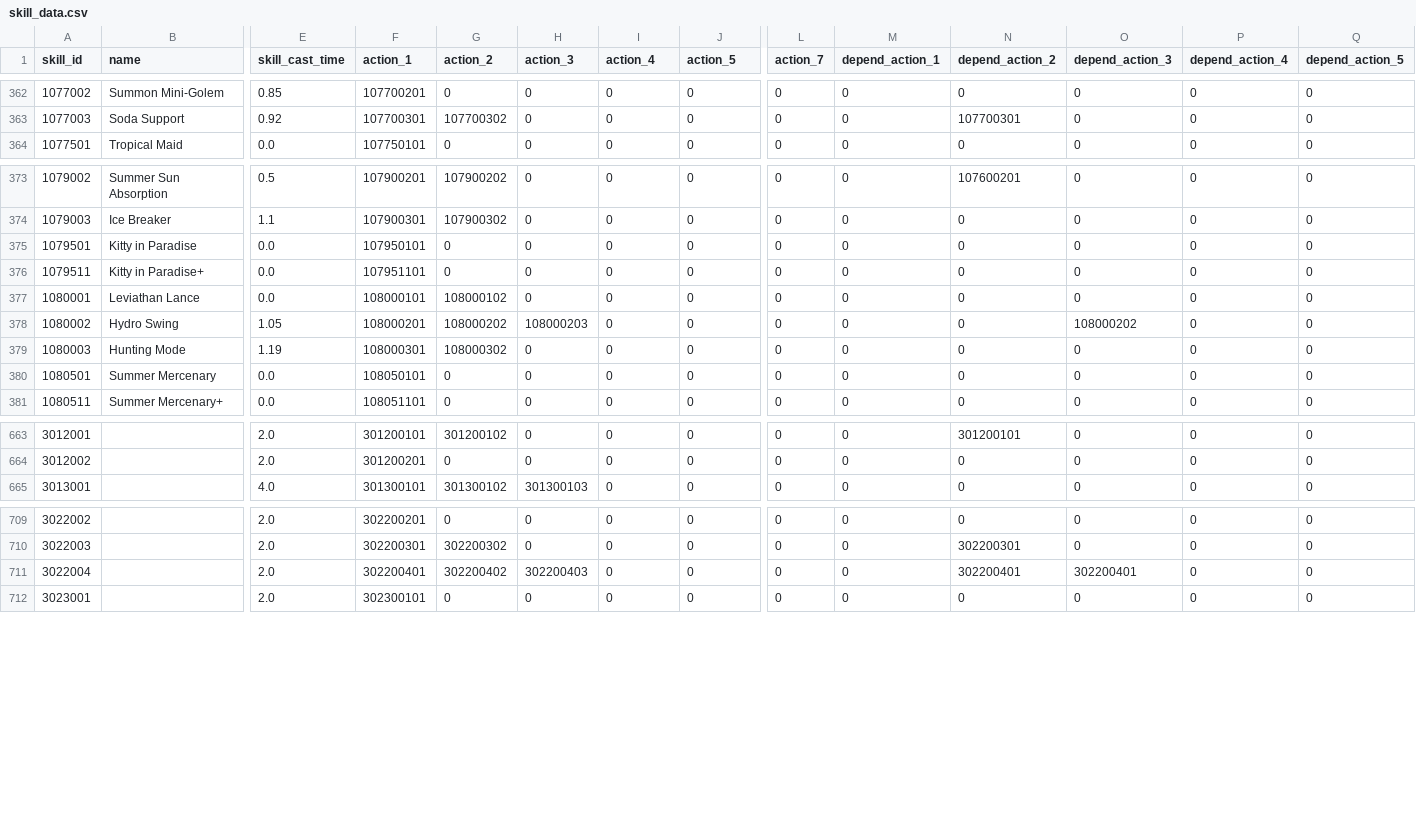
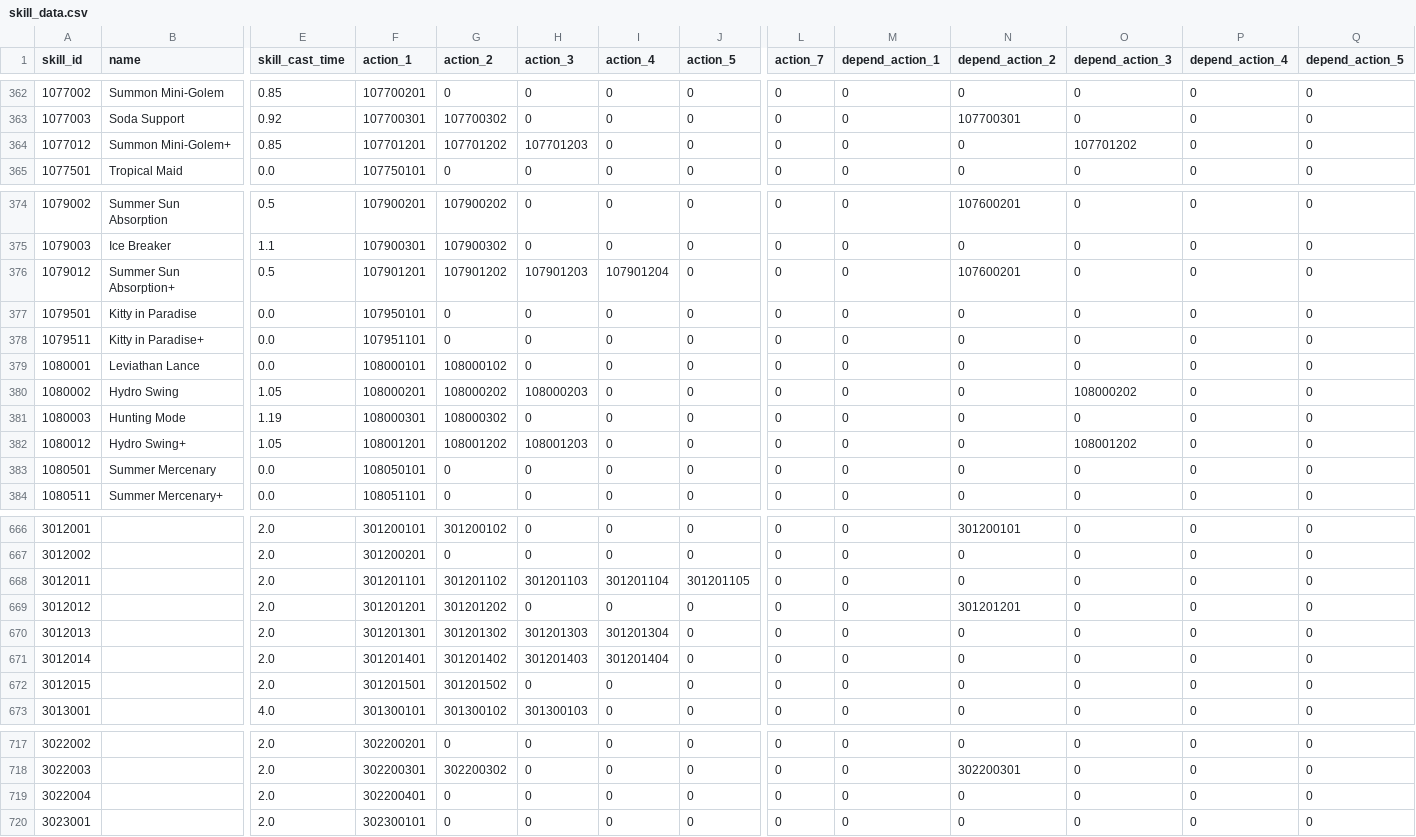
Before and after one commit to FabulousCupcake/en_redive_master_db_diff, a CSV file: skill_data.csv, drawn as a sheet; only a part is shown, gaps mark what is left out; addresses are those after the commit; rows hold the shown columns only; the diff names each change by its address in the sheet, - before the commit and + after, or states it on an @@ line.

```diff
--- a/skill_data.csv
+++ b/skill_data.csv
+row 364: 1077012 | Summon Mini-Golem+ | 0.85 | 107701201 | 107701202 | 107701203 | 0 | 0 | 0 | 0 | 0 | 107701202 | 0 | 0
+row 376: 1079012 | Summer Sun Absorption+ | 0.5 | 107901201 | 107901202 | 107901203 | 107901204 | 0 | 0 | 0 | 107600201 | 0 | 0 | 0
+row 382: 1080012 | Hydro Swing+ | 1.05 | 108001201 | 108001202 | 108001203 | 0 | 0 | 0 | 0 | 0 | 108001202 | 0 | 0
+row 668: 3012011 |  | 2.0 | 301201101 | 301201102 | 301201103 | 301201104 | 301201105 | 0 | 0 | 0 | 0 | 0 | 0
+row 669: 3012012 |  | 2.0 | 301201201 | 301201202 | 0 | 0 | 0 | 0 | 0 | 301201201 | 0 | 0 | 0
+row 670: 3012013 |  | 2.0 | 301201301 | 301201302 | 301201303 | 301201304 | 0 | 0 | 0 | 0 | 0 | 0 | 0
+row 671: 3012014 |  | 2.0 | 301201401 | 301201402 | 301201403 | 301201404 | 0 | 0 | 0 | 0 | 0 | 0 | 0
+row 672: 3012015 |  | 2.0 | 301201501 | 301201502 | 0 | 0 | 0 | 0 | 0 | 0 | 0 | 0 | 0
-G719 (action_2): 302200402
+G719 (action_2): 0
-H719 (action_3): 302200403
+H719 (action_3): 0
-N719 (depend_action_2): 302200401
+N719 (depend_action_2): 0
-O719 (depend_action_3): 302200401
+O719 (depend_action_3): 0
```
Also changed, not shown: skill_action.csv, tower_quest_data.csv, 29 other files.
